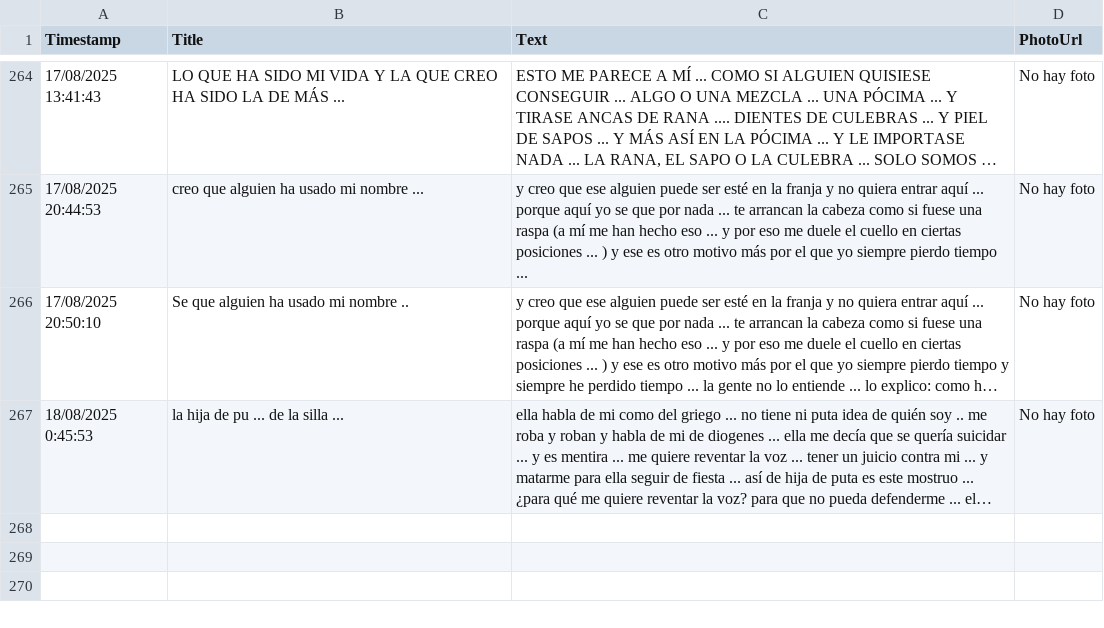
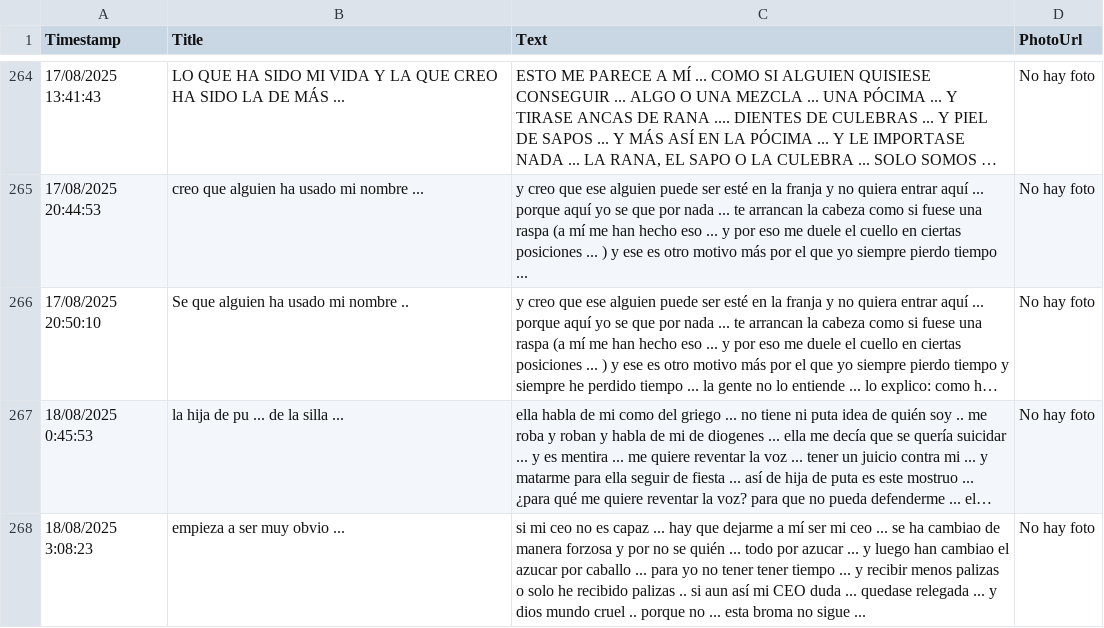
Before and after one commit to jsgaston/Hojas-de-calculo-como-ddbb-de-googledrive, a CSV file: hoja1_2025-08-18.csv, drawn as a sheet; only a part is shown, gaps mark what is left out; long unchanged cells end in …; the diff names each change by its address in the sheet, - before the commit and + after, or states it on an @@ line.

Commit message:
Actualización automática 2025-08-18

```diff
--- a/hoja1_2025-08-18.csv
+++ b/hoja1_2025-08-18.csv
+row 268: 18/08/2025 3:08:23 | empieza a ser muy obvio ... | si mi ceo no es capaz ... hay que dejarme a mí ser mi ceo ... se ha cambiao de manera forzosa y por no se quién ... todo por azucar ... y luego han cambiao el azucar por caballo ... para yo no tener tener tiempo ... y recibir menos palizas o solo he recibido palizas .. si aun así mi CEO duda ... quedase relegada ... y dios mundo cruel .. porque no ... esta broma no sigue ... | No hay foto
```
